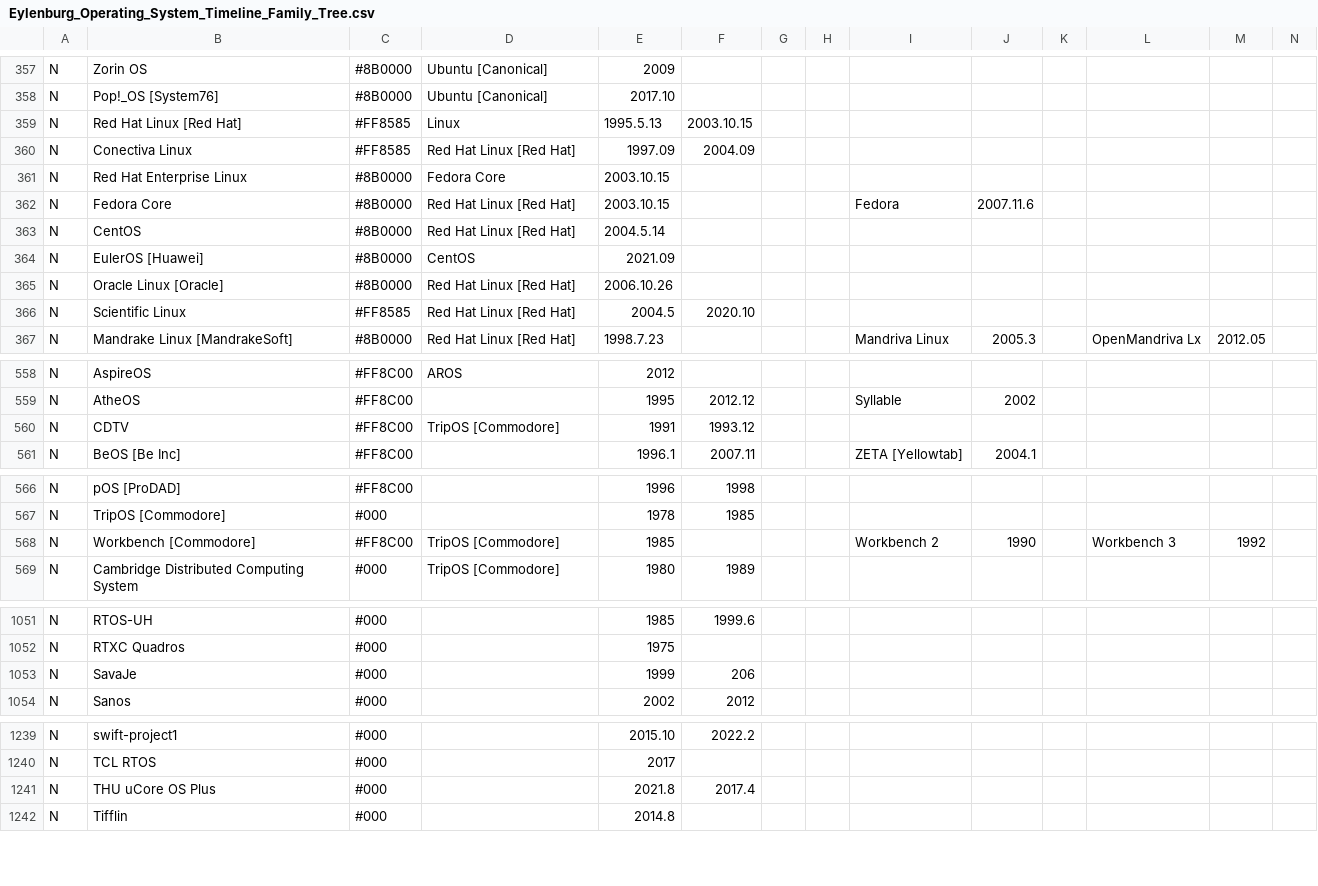
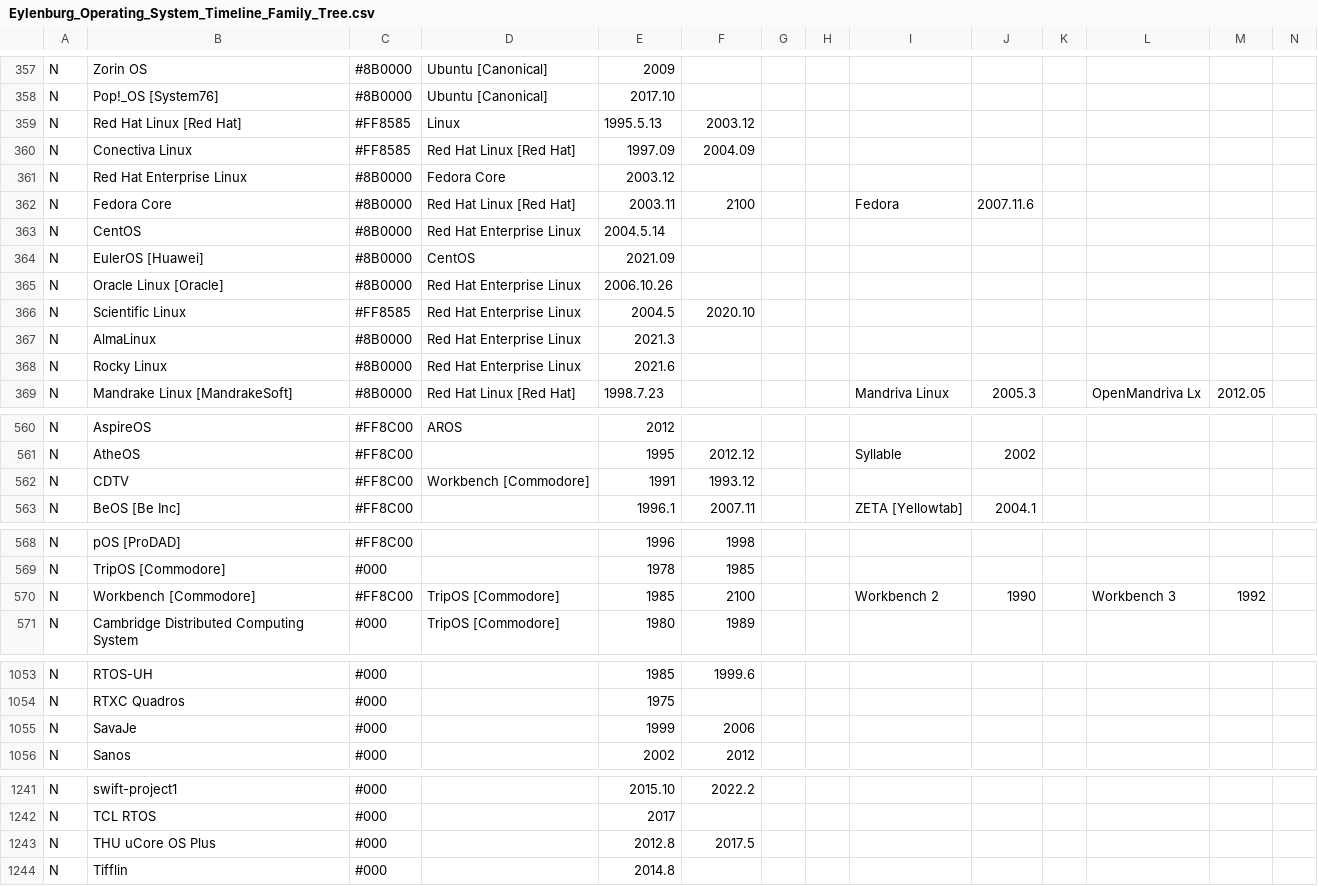
Before and after one commit to eylenburg/os-family-tree, a CSV file: Eylenburg_Operating_System_Timeline_Family_Tree.csv, drawn as a sheet; only a part is shown, gaps mark what is left out; addresses are those after the commit; rows hold the shown columns only; the diff covers the shown part only; the diff names each change by its address in the sheet, - before the commit and + after, or states it on an @@ line.

Commit message:
Update Eylenburg_Operating_System_Timeline_Family_Tree.csv

```diff
--- a/Eylenburg_Operating_System_Timeline_Family_Tree.csv
+++ b/Eylenburg_Operating_System_Timeline_Family_Tree.csv
-F359: 2003.10.15
+F359: 2003.12
-E361: 2003.10.15
+E361: 2003.12
-E362: 2003.10.15
+E362: 2003.11
-F362: (empty)
+F362: 2100
-D363: Red Hat Linux [Red Hat]
+D363: Red Hat Enterprise Linux
-D365:D366: Red Hat Linux [Red Hat]
+D365:D366: Red Hat Enterprise Linux
+row 367: N | AlmaLinux | #8B0000 | Red Hat Enterprise Linux | 2021.3
+row 368: N | Rocky Linux | #8B0000 | Red Hat Enterprise Linux | 2021.6
-D562: TripOS [Commodore]
+D562: Workbench [Commodore]
-F570: (empty)
+F570: 2100
-F1055: 206
+F1055: 2006
-E1243: 2021.8
+E1243: 2012.8
-F1243: 2017.4
+F1243: 2017.5
```
Also changed, not shown: 4 edited cells elsewhere in this file.
